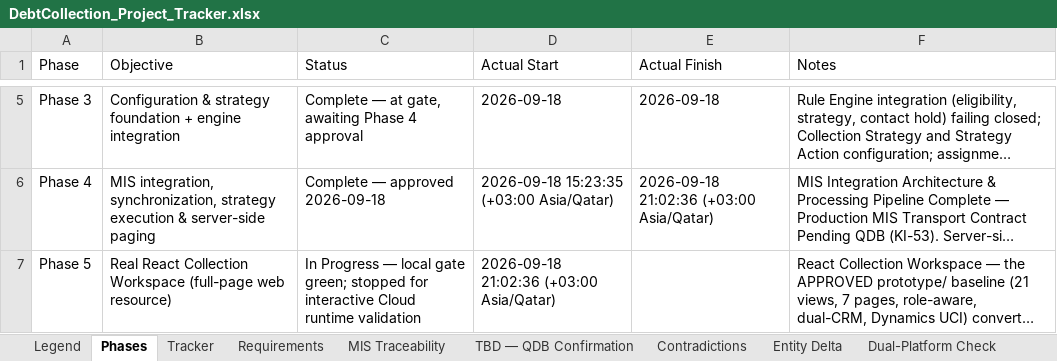
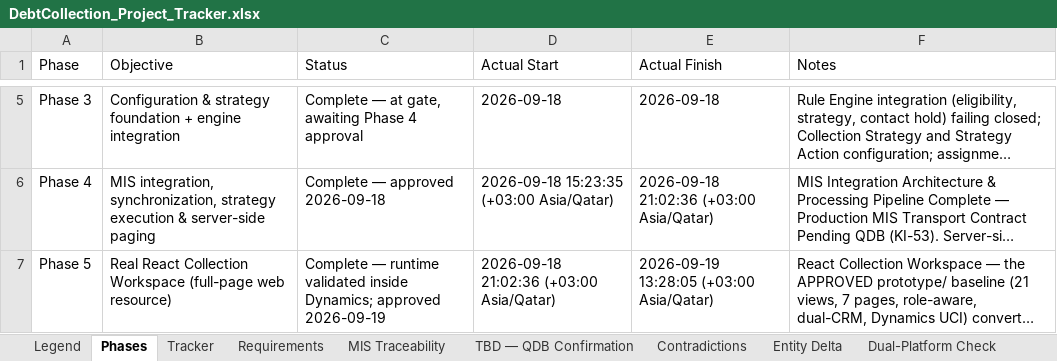
Before and after one commit to msalmansagar/AICompany, an Excel workbook: projects/debtcollection/DebtCollection_Project_Tracker.xlsx, sheet Phases, drawn as a sheet; only a part is shown, gaps mark what is left out; long unchanged cells end in …; values as stored, in another font and other column widths than the file's, no borders; the diff covers the shown part only; the diff names each change by its address in the sheet, - before the commit and + after, or states it on an @@ line.

```diff
--- a/projects/debtcollection/DebtCollection_Project_Tracker.xlsx (sheet Phases)
+++ b/projects/debtcollection/DebtCollection_Project_Tracker.xlsx (sheet Phases)
-C7 (Status): In Progress — local gate green; stopped for interactive Cloud runtime validation
+C7 (Status): Complete — runtime validated inside Dynamics; approved 2026-09-19
-E7 (Actual Finish): (empty)
+E7 (Actual Finish): 2026-09-19 13:28:05 (+03:00 Asia/Qatar)
```
Also changed, not shown: 3 edited cells elsewhere in this sheet, 2 other files.
